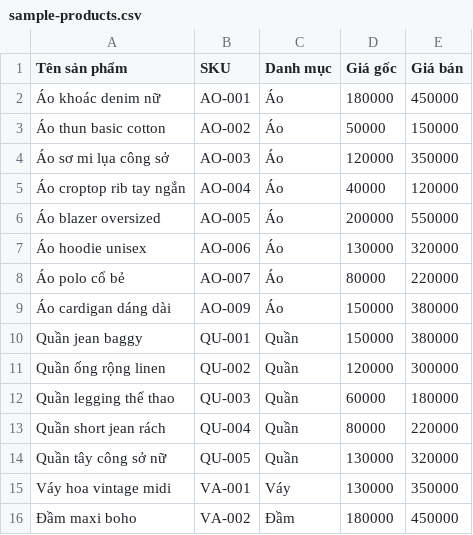
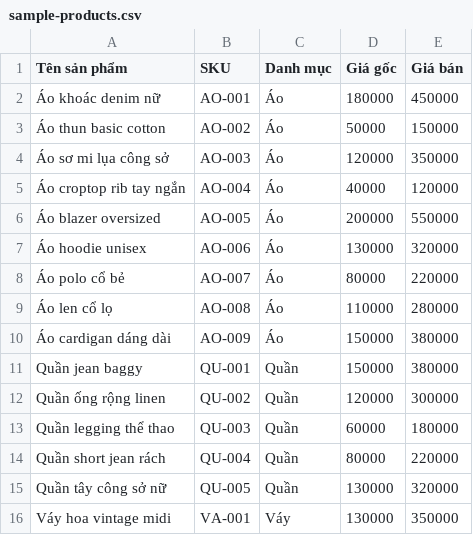
Before and after one commit to thanhheo7749-ui/opendx-lab, a CSV file: docs/sample-products.csv, drawn as a sheet; only a part is shown; the shorter side is filled out with more unchanged rows.

Commit message:
docs: add complete sample CSV files for all import demo scenarios
- sample-products.csv: 24 products (first-time import)
- sample-products-update.csv: 9 rows with conflicts, invalid, and new items
- sample-orders.csv: 34 orders with invalid row for testing
- sample-suppliers.csv: 8 suppliers (first-time import)
- sample-suppliers-update.csv: conflicts, invalid, and new suppliers

```diff
--- a/docs/sample-products.csv
+++ b/docs/sample-products.csv
@@ -8,2 +8,3 @@ Tên sản phẩm,SKU,Danh mục,Giá gốc,Giá bán
 Áo polo cổ bẻ,AO-007,Áo,80000,220000
+Áo len cổ lọ,AO-008,Áo,110000,280000
 Áo cardigan dáng dài,AO-009,Áo,150000,380000
```
Also changed, not shown: docs/sample-orders.csv, docs/sample-suppliers.csv, 2 other files.
